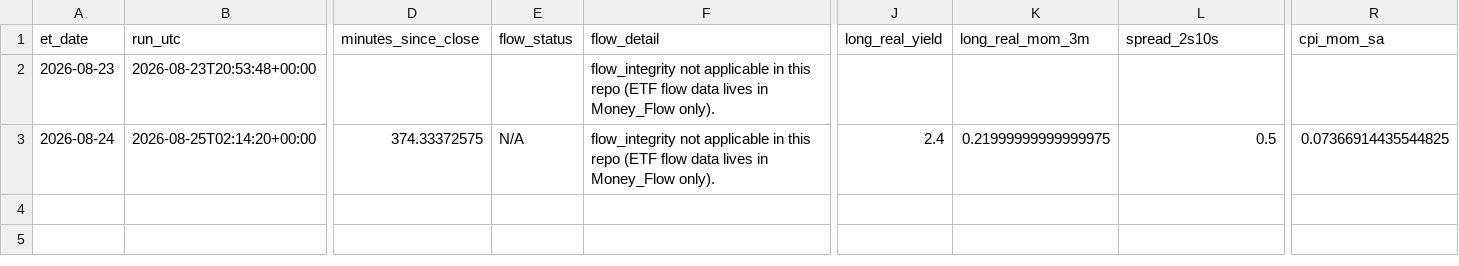
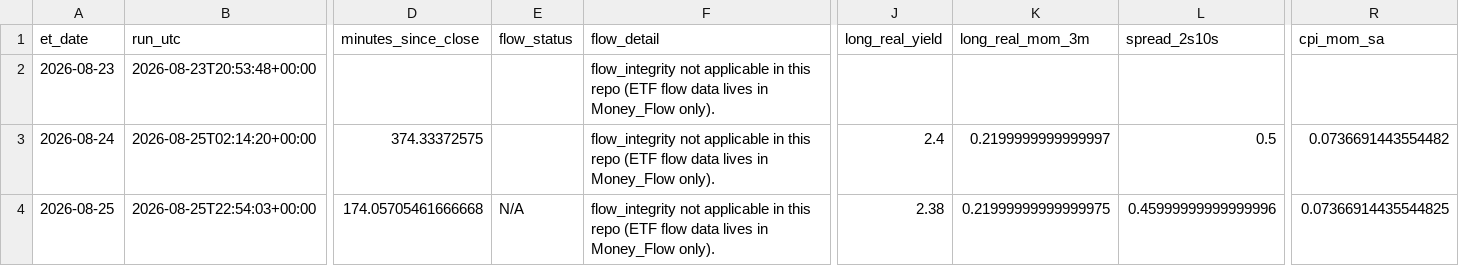
Before and after one commit to timothylundeen2008-web/Mechanically-Architected, a CSV file: Dashboard/Repression_Dashboard_Claude/logs/daily_log.csv, drawn as a sheet; only a part is shown, gaps mark what is left out; rows hold the shown columns only; the diff names each change by its address in the sheet, - before the commit and + after, or states it on an @@ line.

```diff
--- a/Dashboard/Repression_Dashboard_Claude/logs/daily_log.csv
+++ b/Dashboard/Repression_Dashboard_Claude/logs/daily_log.csv
-E3 (flow_status): N/A
+E3 (flow_status): (empty)
-K3 (long_real_mom_3m): 0.21999999999999975
+K3 (long_real_mom_3m): 0.2199999999999997
-R3 (cpi_mom_sa): 0.07366914435544825
+R3 (cpi_mom_sa): 0.0736691443554482
+row 4: 2026-08-25 | 2026-08-25T22:54:03+00:00 | 174.05705461666668 | N/A | flow_integrity not applicable in this repo (ETF flow data lives in Money_Flow only). | 2.38 | 0.21999999999999975 | 0.45999999999999996 | 0.07366914435544825
```
Also changed, not shown: 2 other files.
